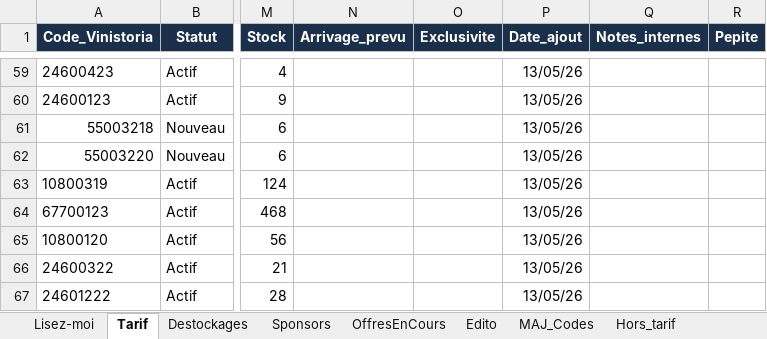
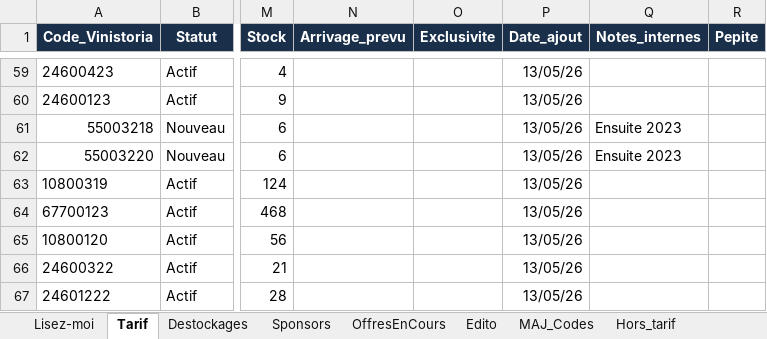
Before and after one commit to NoBullshitDrinks/vinom-tarif, an Excel workbook: data/TarifVinom_Master.xlsx, sheet Tarif, drawn as a sheet; only a part is shown, gaps mark what is left out; values as stored, in another font and other column widths than the file's, no borders; the diff names each change by its address in the sheet, - before the commit and + after, or states it on an @@ line.

Commit message:
MAJ tarif via Power Automate

```diff
--- a/data/TarifVinom_Master.xlsx (sheet Tarif)
+++ b/data/TarifVinom_Master.xlsx (sheet Tarif)
-Q61:Q62 (Notes_internes): (empty)
+Q61:Q62 (Notes_internes): Ensuite 2023
```
